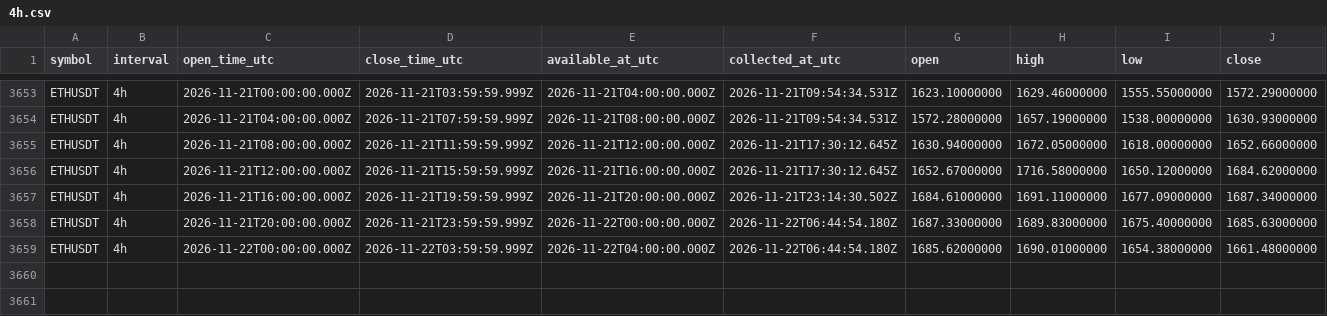
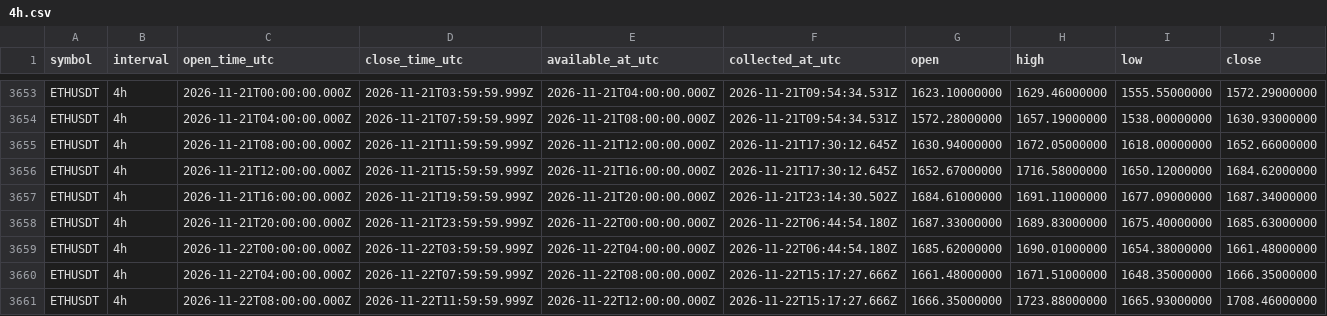
Before and after one commit to Tontsa128/-ai-trading-pro, a CSV file: historical-data/binance/ETHUSDT/4h.csv, drawn as a sheet; only a part is shown, gaps mark what is left out; rows hold the shown columns only; the diff names each change by its address in the sheet, - before the commit and + after, or states it on an @@ line.

```diff
--- a/historical-data/binance/ETHUSDT/4h.csv
+++ b/historical-data/binance/ETHUSDT/4h.csv
+row 3660: ETHUSDT | 4h | 2026-11-22T04:00:00.000Z | 2026-11-22T07:59:59.999Z | 2026-11-22T08:00:00.000Z | 2026-11-22T15:17:27.666Z | 1661.48000000 | 1671.51000000 | 1648.35000000 | 1666.35000000
+row 3661: ETHUSDT | 4h | 2026-11-22T08:00:00.000Z | 2026-11-22T11:59:59.999Z | 2026-11-22T12:00:00.000Z | 2026-11-22T15:17:27.666Z | 1666.35000000 | 1723.88000000 | 1665.93000000 | 1708.46000000
```
Also changed, not shown: historical-data/binance/BNBUSDT/4h.csv, historical-data/binance/BTCUSDT/4h.csv, 12 other files.
